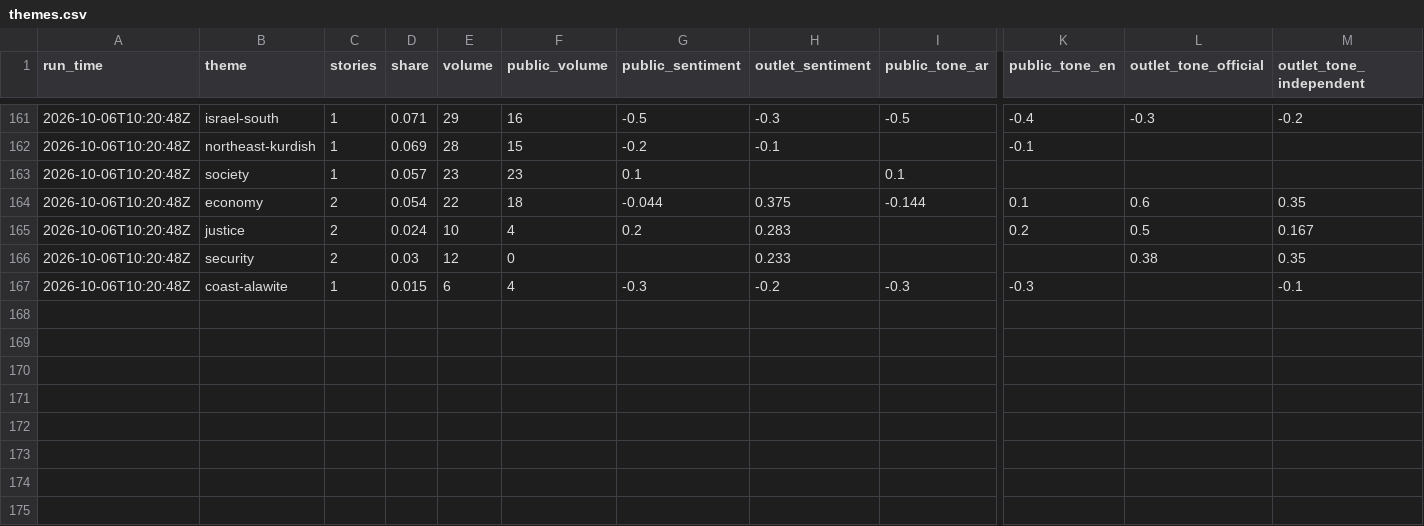
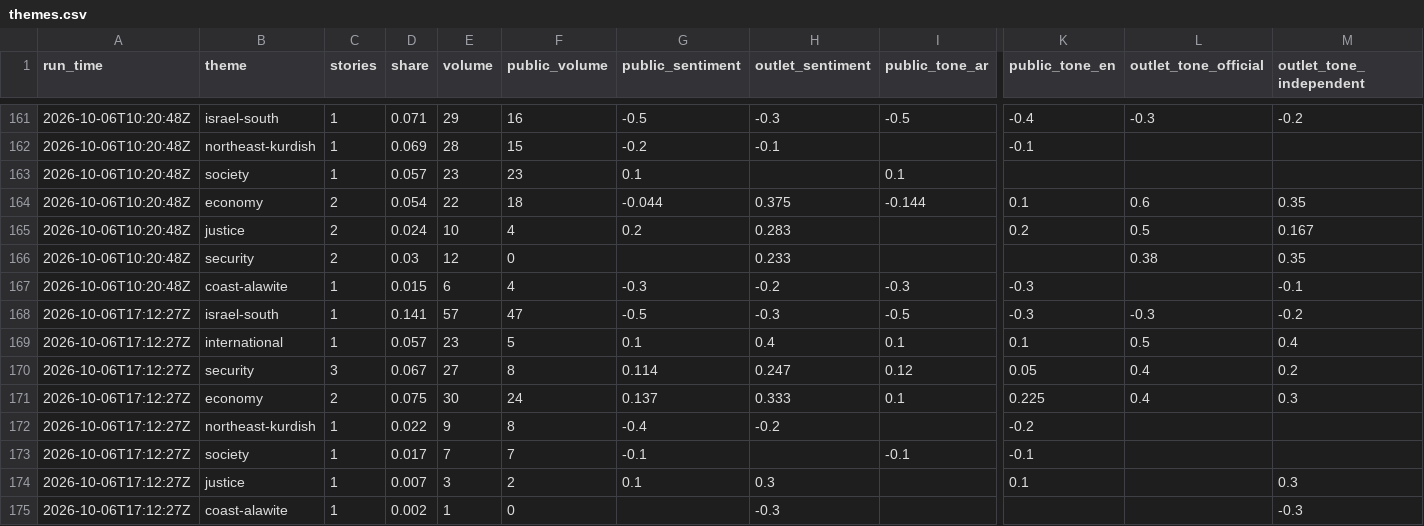
Before and after one commit to Brunopomodoro/syria-narrative-tracker, a CSV file: data/exports/2026-10/themes.csv, drawn as a sheet; only a part is shown, gaps mark what is left out; rows hold the shown columns only; the diff names each change by its address in the sheet, - before the commit and + after, or states it on an @@ line.

```diff
--- a/data/exports/2026-10/themes.csv
+++ b/data/exports/2026-10/themes.csv
+row 168: 2026-10-06T17:12:27Z | israel-south | 1 | 0.141 | 57 | 47 | -0.5 | -0.3 | -0.5 | -0.3 | -0.3 | -0.2
+row 169: 2026-10-06T17:12:27Z | international | 1 | 0.057 | 23 | 5 | 0.1 | 0.4 | 0.1 | 0.1 | 0.5 | 0.4
+row 170: 2026-10-06T17:12:27Z | security | 3 | 0.067 | 27 | 8 | 0.114 | 0.247 | 0.12 | 0.05 | 0.4 | 0.2
+row 171: 2026-10-06T17:12:27Z | economy | 2 | 0.075 | 30 | 24 | 0.137 | 0.333 | 0.1 | 0.225 | 0.4 | 0.3
+row 172: 2026-10-06T17:12:27Z | northeast-kurdish | 1 | 0.022 | 9 | 8 | -0.4 | -0.2 |  | -0.2
+row 173: 2026-10-06T17:12:27Z | society | 1 | 0.017 | 7 | 7 | -0.1 |  | -0.1 | -0.1
+row 174: 2026-10-06T17:12:27Z | justice | 1 | 0.007 | 3 | 2 | 0.1 | 0.3 |  | 0.1 |  | 0.3
+row 175: 2026-10-06T17:12:27Z | coast-alawite | 1 | 0.002 | 1 | 0 |  | -0.3 |  |  |  | -0.3
```
Also changed, not shown: data/exports/2026-10/runs.csv, 40 other files.
